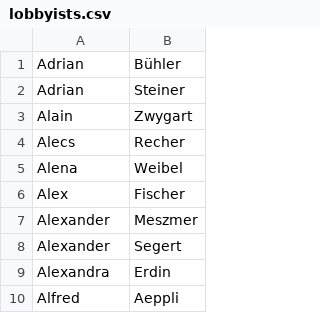
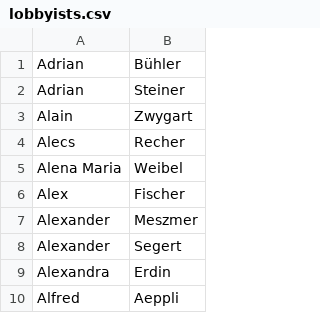
Before and after one commit to lobbywatch/watchers, a CSV file: lobbyists.csv, drawn as a sheet; only a part is shown.

Commit message:
resync name lists

```diff
--- a/lobbyists.csv
+++ b/lobbyists.csv
@@ -4,3 +4,3 @@ Alain,Zwygart
 Alecs,Recher
-Alena,Weibel
+Alena Maria,Weibel
 Alex,Fischer
```
Also changed, not shown: parliamentarians.csv.
